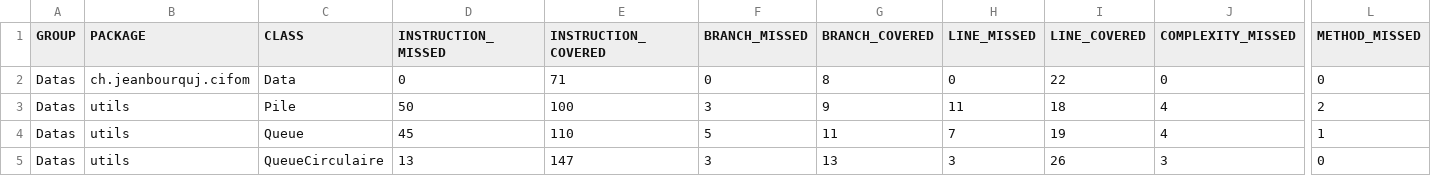
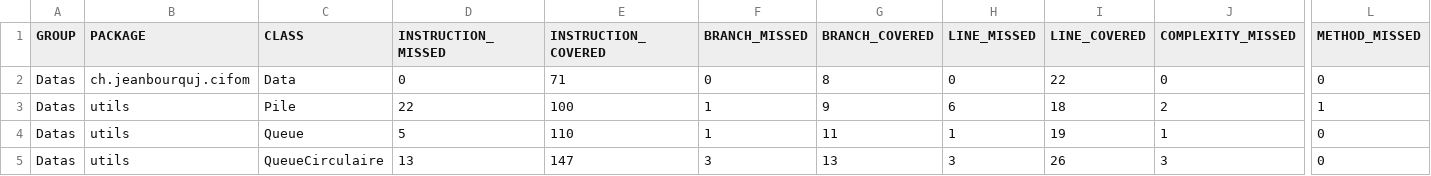
Before and after one commit to Forticolers/int_prog1, a CSV file: programming/Datas/target/site/jacoco/jacoco.csv, drawn as a sheet; only a part is shown, gaps mark what is left out; the diff names each change by its address in the sheet, - before the commit and + after, or states it on an @@ line.

Commit message:
Passage jacoco et checkstyle

```diff
--- a/programming/Datas/target/site/jacoco/jacoco.csv
+++ b/programming/Datas/target/site/jacoco/jacoco.csv
-D3 (INSTRUCTION_MISSED): 50
+D3 (INSTRUCTION_MISSED): 22
-F3 (BRANCH_MISSED): 3
+F3 (BRANCH_MISSED): 1
-H3 (LINE_MISSED): 11
+H3 (LINE_MISSED): 6
-J3 (COMPLEXITY_MISSED): 4
+J3 (COMPLEXITY_MISSED): 2
-L3 (METHOD_MISSED): 2
+L3 (METHOD_MISSED): 1
-D4 (INSTRUCTION_MISSED): 45
+D4 (INSTRUCTION_MISSED): 5
-F4 (BRANCH_MISSED): 5
+F4 (BRANCH_MISSED): 1
-H4 (LINE_MISSED): 7
+H4 (LINE_MISSED): 1
-J4 (COMPLEXITY_MISSED): 4
+J4 (COMPLEXITY_MISSED): 1
-L4 (METHOD_MISSED): 1
+L4 (METHOD_MISSED): 0
```
Also changed, not shown: 38 other files.
